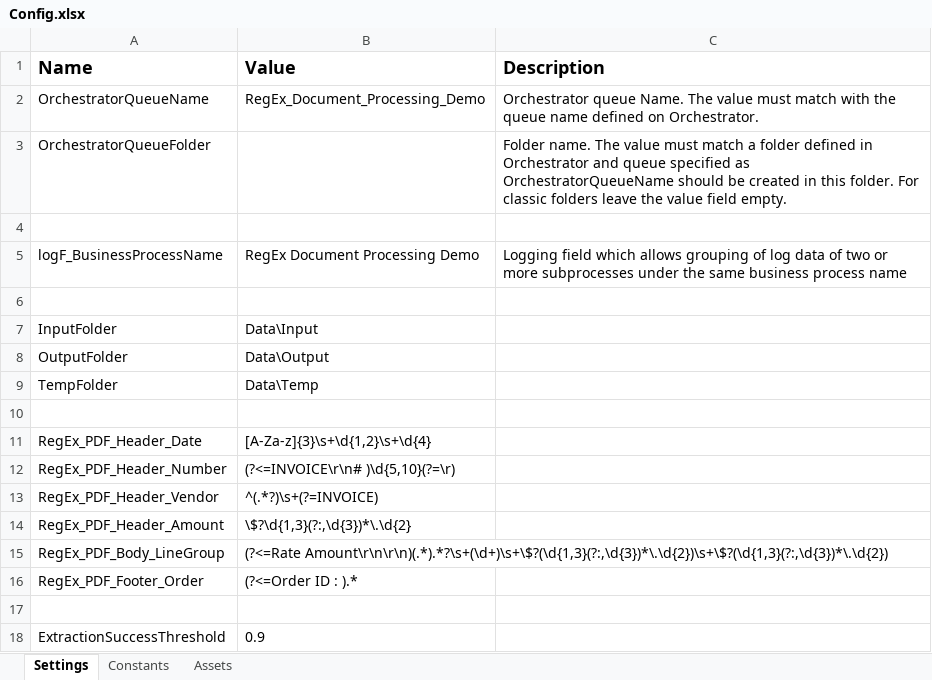
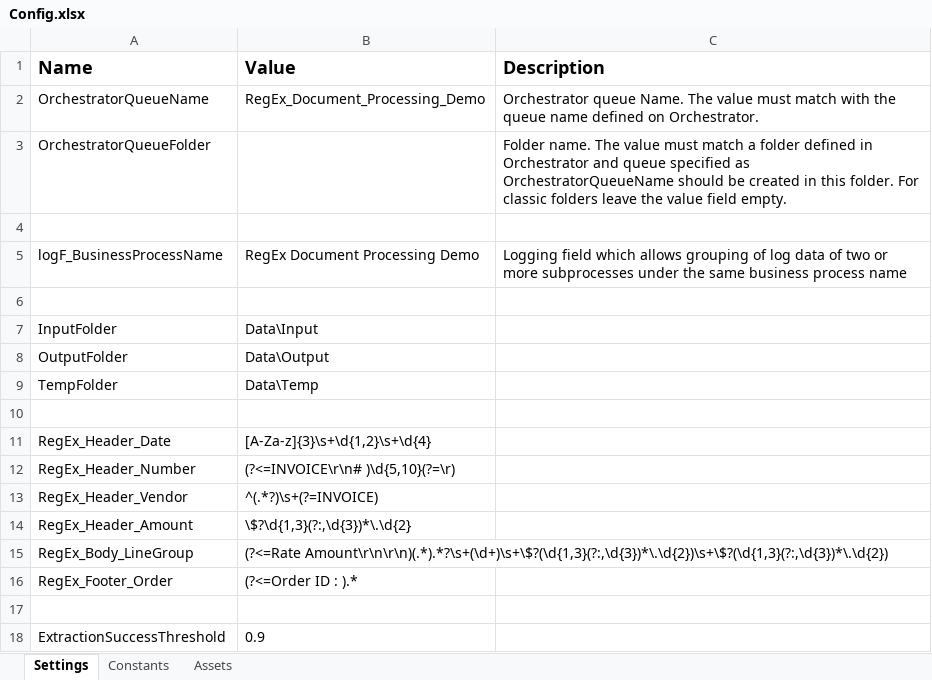
Before and after one commit to mo-automation-projects/UiPath, an Excel workbook: RegEx Document Processing Demo/Data/Config.xlsx, sheet Settings, drawn as a sheet; values as stored, in another font and other column widths than the file's, no borders; the diff names each change by its address in the sheet, - before the commit and + after, or states it on an @@ line.

```diff
--- a/RegEx Document Processing Demo/Data/Config.xlsx (sheet Settings)
+++ b/RegEx Document Processing Demo/Data/Config.xlsx (sheet Settings)
-A11 (Name): RegEx_PDF_Header_Date
+A11 (Name): RegEx_Header_Date
-A12 (Name): RegEx_PDF_Header_Number
+A12 (Name): RegEx_Header_Number
-A13 (Name): RegEx_PDF_Header_Vendor
+A13 (Name): RegEx_Header_Vendor
-A14 (Name): RegEx_PDF_Header_Amount
+A14 (Name): RegEx_Header_Amount
-A15 (Name): RegEx_PDF_Body_LineGroup
+A15 (Name): RegEx_Body_LineGroup
-A16 (Name): RegEx_PDF_Footer_Order
+A16 (Name): RegEx_Footer_Order
```
Also changed, not shown: 27 other files.
